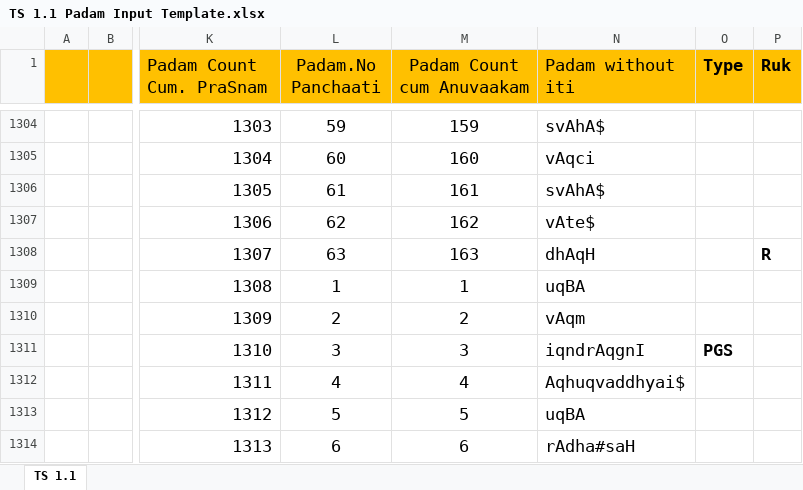
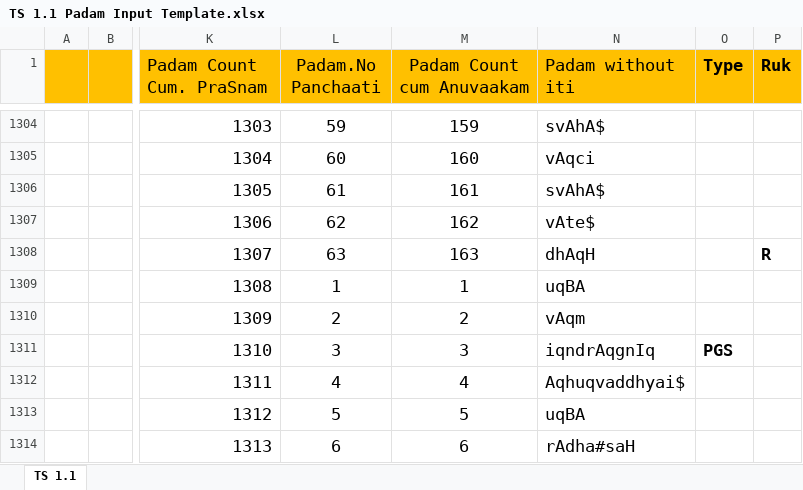
Before and after one commit to KYVeda/texts, an Excel workbook: TS Jatai Working/Padam Input Templates/TS 1.1 Padam Input Template.xlsx, sheet TS 1.1, drawn as a sheet; only a part is shown, gaps mark what is left out; values as stored, in another font and other column widths than the file's, no borders; the diff names each change by its address in the sheet, - before the commit and + after, or states it on an @@ line.

```diff
--- a/TS Jatai Working/Padam Input Templates/TS 1.1 Padam Input Template.xlsx (sheet TS 1.1)
+++ b/TS Jatai Working/Padam Input Templates/TS 1.1 Padam Input Template.xlsx (sheet TS 1.1)
-N1311 (Padam without iti): iqndrAqgnI
+N1311 (Padam without iti): iqndrAqgnIq
```
Also changed, not shown: 7 other files.
